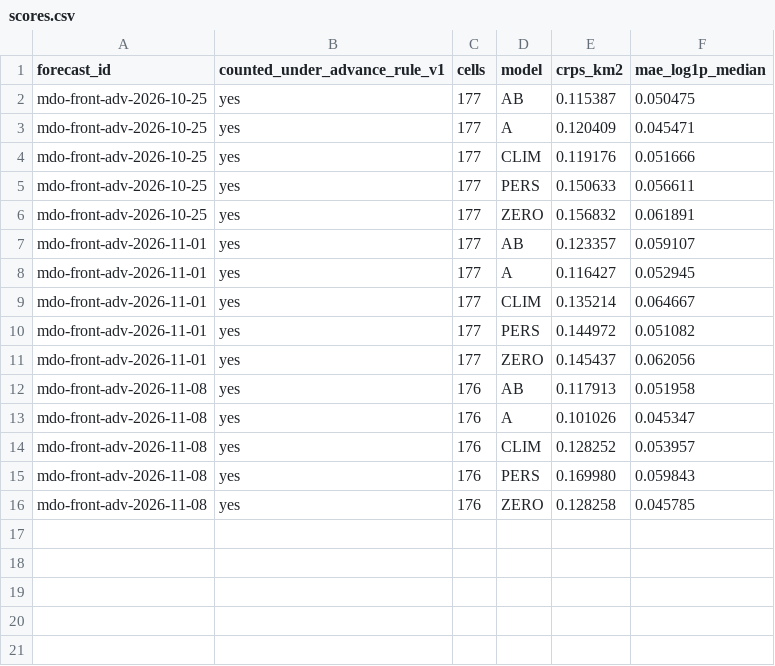
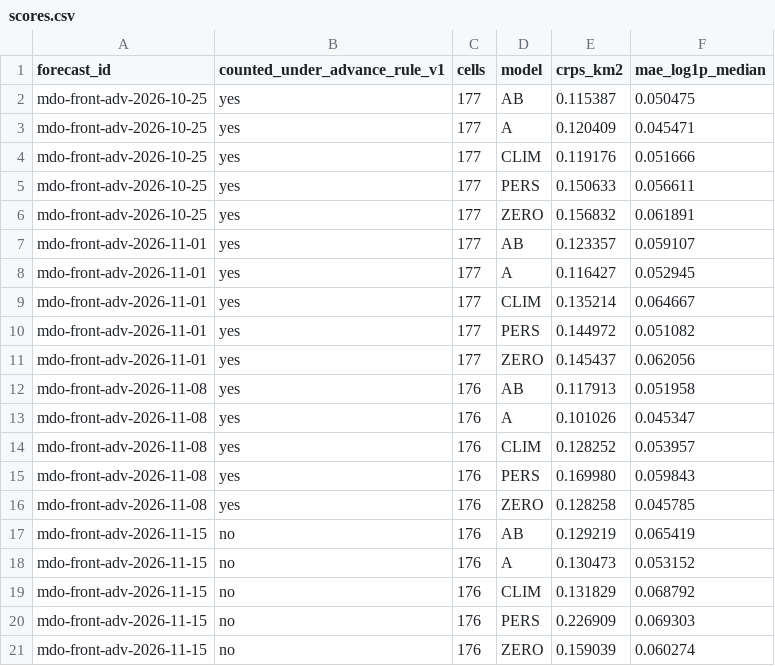
Before and after one commit to pearl-labs-llc/argus-forecast-receipts, a CSV file: advance/scores.csv, drawn as a sheet; the diff names each change by its address in the sheet, - before the commit and + after, or states it on an @@ line.

Commit message:
Reveal and score mdo-front-adv-2026-11-15 (not counted: not confirmed; 3 advance weeks counted; not evidence of skill)

```diff
--- a/advance/scores.csv
+++ b/advance/scores.csv
+row 17: mdo-front-adv-2026-11-15 | no | 176 | AB | 0.129219 | 0.065419
+row 18: mdo-front-adv-2026-11-15 | no | 176 | A | 0.130473 | 0.053152
+row 19: mdo-front-adv-2026-11-15 | no | 176 | CLIM | 0.131829 | 0.068792
+row 20: mdo-front-adv-2026-11-15 | no | 176 | PERS | 0.226909 | 0.069303
+row 21: mdo-front-adv-2026-11-15 | no | 176 | ZERO | 0.159039 | 0.060274
```
Also changed, not shown: 1 other file.
